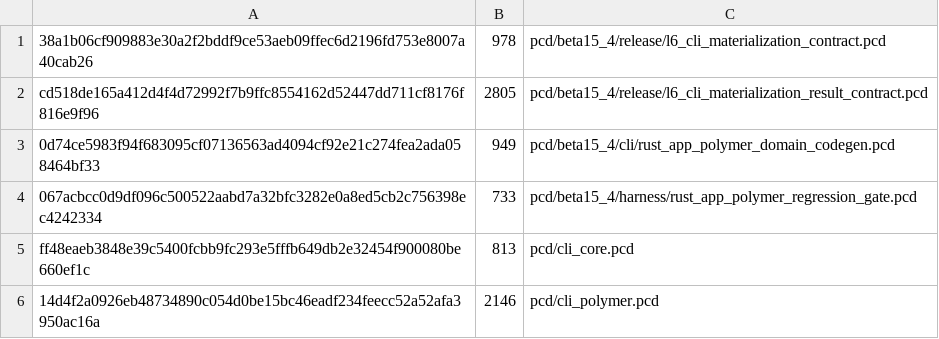
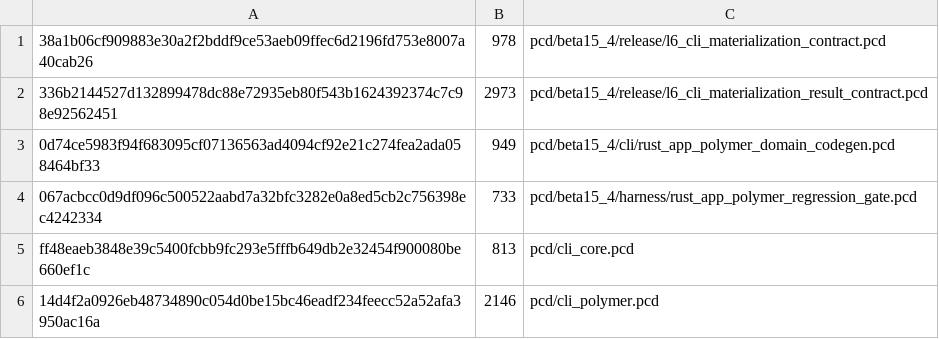
Before and after one commit to brik64/brik64-cli, a TSV file: evidence/beta15_4-l6-generation/input_pcd_hashes.tsv, drawn as a sheet.

Commit message:
Bind beta15.4 L6 result to request hash

```diff
--- a/evidence/beta15_4-l6-generation/input_pcd_hashes.tsv
+++ b/evidence/beta15_4-l6-generation/input_pcd_hashes.tsv
@@ -1,3 +1,3 @@
 38a1b06cf909883e30a2f2bddf9ce53aeb09ffec6d2196fd753e8007a40cab26	978	pcd/beta15_4/release/l6_cli_materialization_contract.pcd
-cd518de165a412d4f4d72992f7b9ffc8554162d52447dd711cf8176f816e9f96	2805	pcd/beta15_4/release/l6_cli_materialization_result_contract.pcd
+336b2144527d132899478dc88e72935eb80f543b1624392374c7c98e92562451	2973	pcd/beta15_4/release/l6_cli_materialization_result_contract.pcd
 0d74ce5983f94f683095cf07136563ad4094cf92e21c274fea2ada058464bf33	949	pcd/beta15_4/cli/rust_app_polymer_domain_codegen.pcd
```
Also changed, not shown: 16 other files.
